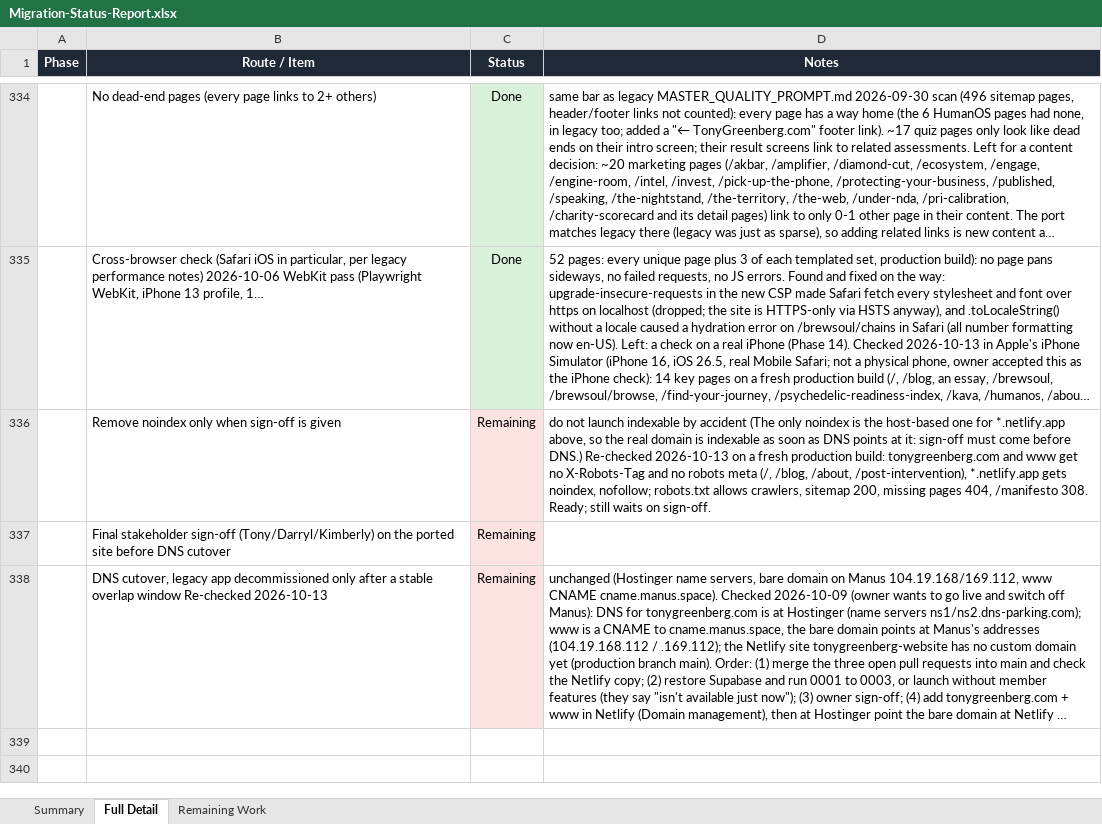
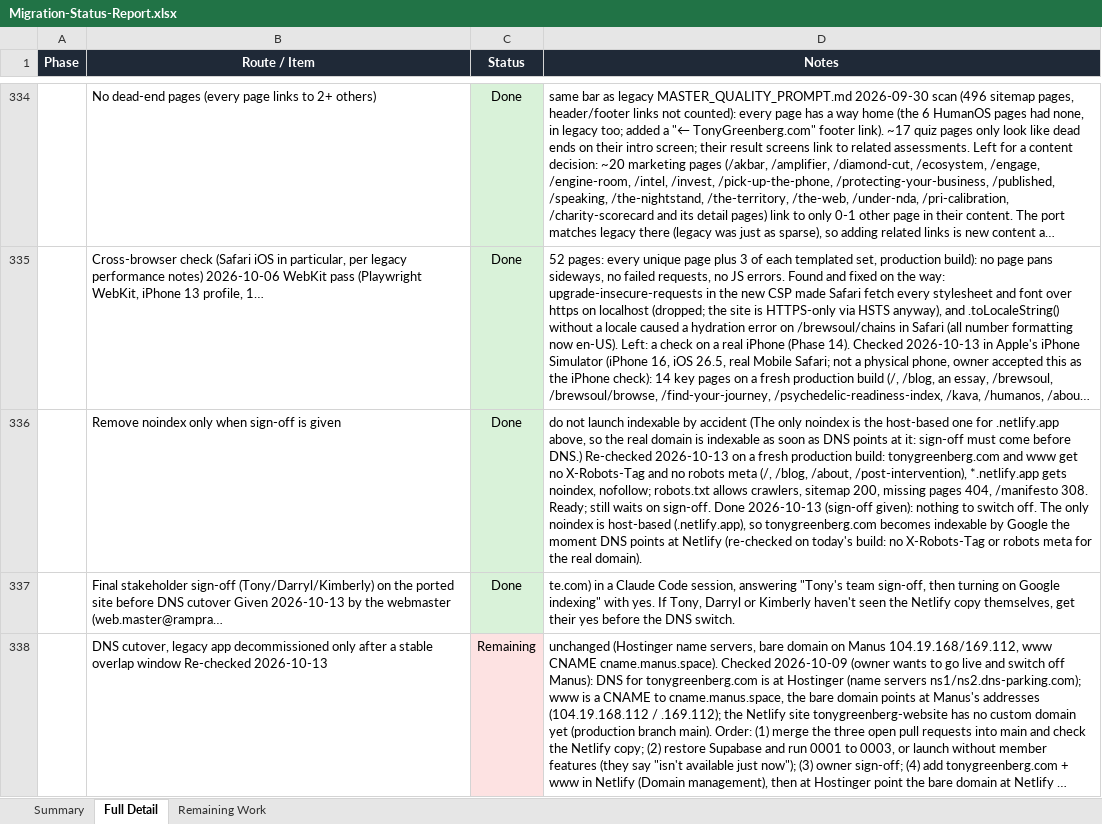
Before and after one commit to RRTONY/tonygreenberg-website, an Excel workbook: Migration-Status-Report.xlsx, sheet Full Detail, drawn as a sheet; only a part is shown, gaps mark what is left out; long unchanged cells end in …; values as stored, in another font and other column widths than the file's, no borders; removed rows and columns are numbered as before the commit, all else as after; the diff names each change by its address in the sheet, - before the commit and + after, or states it on an @@ line.

```diff
--- a/Migration-Status-Report.xlsx (sheet Full Detail)
+++ b/Migration-Status-Report.xlsx (sheet Full Detail)
-C336 (Status): Remaining
+C336 (Status): Done
-C336 fill: #FDE2E2
+C336 fill: #D9F2D9
-D336 (Notes): …one for *.netlify.app above, so the real domain is indexable as soon as DNS points at it: sign-off must come before DNS.) Re-checked 2026-10-13 on a fresh production build: tonygreenberg.com and www get no X-Robots-Tag and no robots meta (/, /blog, /about, /post-intervention), *.netlify.app gets noindex, nofollow; robots.txt allows crawlers, sitemap 200, missing pages 404, /manifesto 308. Ready; still waits on sign-off.
+D336 (Notes): …one for .netlify.app above, so the real domain is indexable as soon as DNS points at it: sign-off must come before DNS.) Re-checked 2026-10-13 on a fresh production build: tonygreenberg.com and www get no X-Robots-Tag and no robots meta (/, /blog, /about, /post-intervention), *.netlify.app gets noindex, nofollow; robots.txt allows crawlers, sitemap 200, missing pages 404, /manifesto 308. Ready; still waits on sign-off. Done 2026-10-13 (sign-off given): nothing to switch off. The only noindex is host-based (.netlify.app), so tonygreenberg.com becomes indexable by Google the moment DNS points at Netlify (re-checked on today's build: no X-Robots-Tag or robots meta for the real domain).
-row 337:  | Final stakeholder sign-off (Tony/Darryl/Kimberly) on the ported site before DNS cutover | Remaining
+row 337:  | Final stakeholder sign-off (Tony/Darryl/Kimberly) on the ported site before DNS cutover Given 2026-10-13 by the webmaster (web.master@rampra… | Done | te.com) in a Claude Code session, answering "Tony's team sign-off, then turning on Google indexing" with yes. If Tony, Darryl or Kimberly haven't seen the Netlify copy themselves, get their yes before the DNS switch.
```
Also changed, not shown: sheet Remaining Work, hidden cells, 1 other file.
